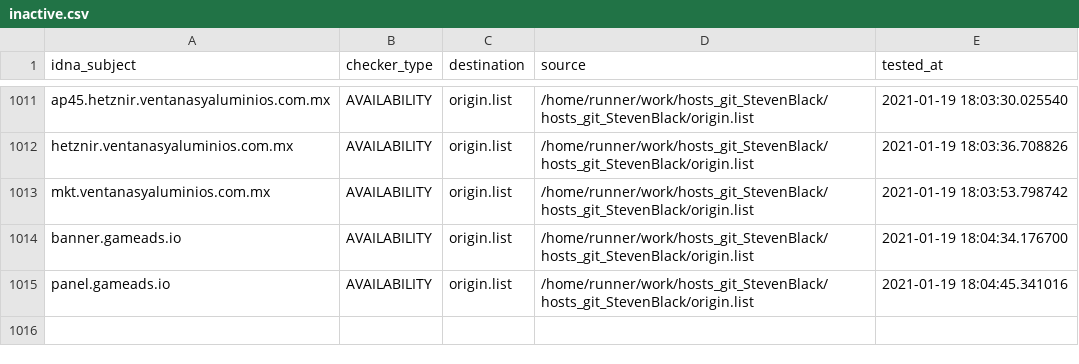
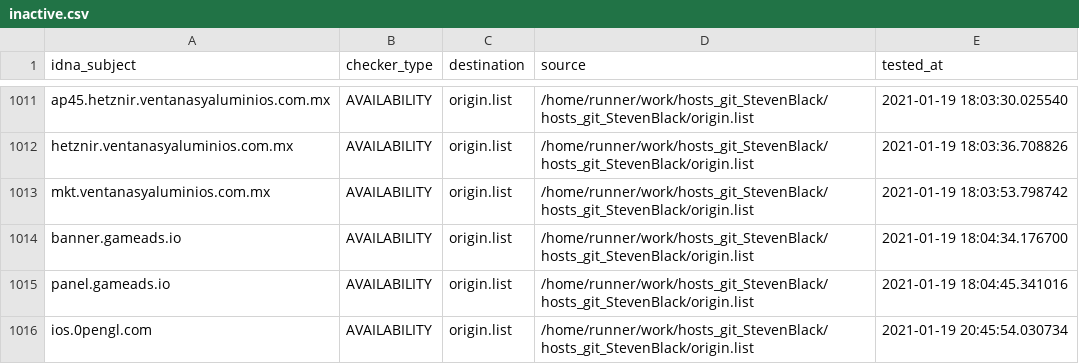
Before and after one commit to dead-hosts/hosts_git_StevenBlack, a CSV file: .pyfunceble/inactive.csv, drawn as a sheet; only a part is shown, gaps mark what is left out; the diff names each change by its address in the sheet, - before the commit and + after, or states it on an @@ line.

Commit message:
[Autosave][Dead-Hosts::hosts_git_StevenBlack]

```diff
--- a/.pyfunceble/inactive.csv
+++ b/.pyfunceble/inactive.csv
+row 1016: ios.0pengl.com | AVAILABILITY | origin.list | /home/runner/work/hosts_git_StevenBlack/hosts_git_StevenBlack/origin.list | 2021-01-19 20:45:54.030734
```
Also changed, not shown: 14 other files.
